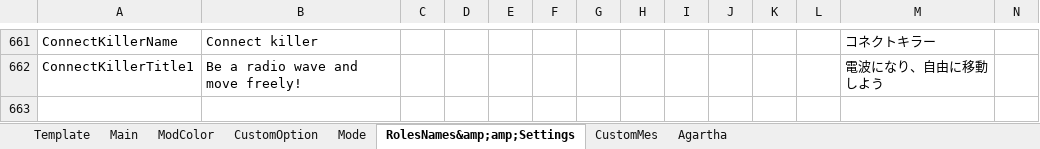
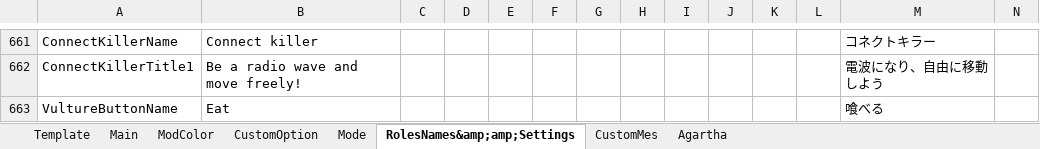
Before and after one commit to SuperNewRoles/SuperNewRoles, an Excel workbook: TranslateData.xlsx, sheet RolesNames&amp;amp;Settings, drawn as a sheet; only a part is shown, gaps mark what is left out; values as stored, in another font and other column widths than the file's, no borders; rows hold the shown columns only; the diff names each change by its address in the sheet, - before the commit and + after, or states it on an @@ line.

```diff
--- a/TranslateData.xlsx (sheet RolesNames&amp;amp;Settings)
+++ b/TranslateData.xlsx (sheet RolesNames&amp;amp;Settings)
+row 663: VultureButtonName | Eat |  |  |  |  |  |  |  |  |  |  | 喰べる
```
Also changed, not shown: 1 other file.
